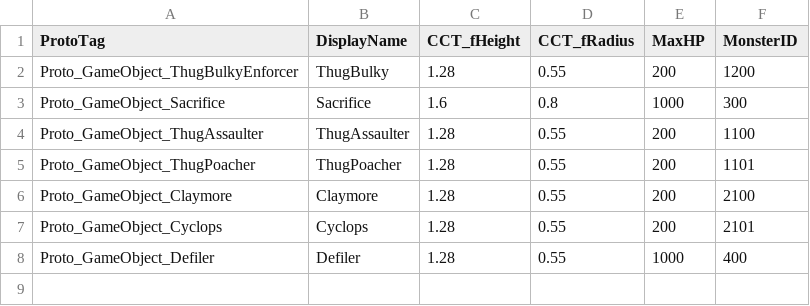
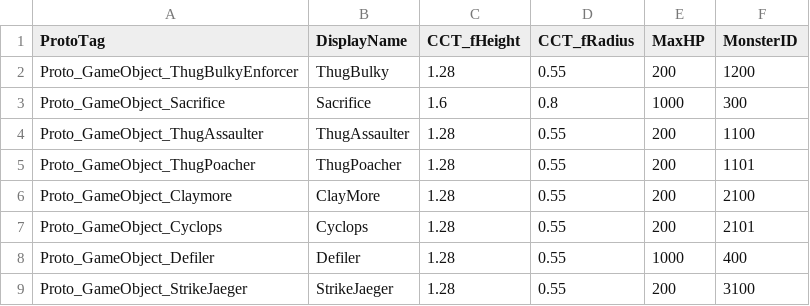
Before and after one commit to 155TeamPortpolio/TeamProject, a CSV file: TeamProject/Resources/Data/MonsterTable/MonsterTable.csv, drawn as a sheet.

Commit message:
feat : strikeJaeger 상태 제어중 #1262

```diff
--- a/TeamProject/Resources/Data/MonsterTable/MonsterTable.csv
+++ b/TeamProject/Resources/Data/MonsterTable/MonsterTable.csv
@@ -5,4 +5,5 @@ Proto_GameObject_ThugAssaulter,ThugAssaulter,1.28,0.55,200,1100
 Proto_GameObject_ThugPoacher,ThugPoacher,1.28,0.55,200,1101
-Proto_GameObject_Claymore,Claymore,1.28,0.55,200,2100
+Proto_GameObject_Claymore,ClayMore,1.28,0.55,200,2100
 Proto_GameObject_Cyclops,Cyclops,1.28,0.55,200,2101
 Proto_GameObject_Defiler,Defiler,1.28,0.55,1000,400
+Proto_GameObject_StrikeJaeger,StrikeJaeger,1.28,0.55,200,3100
```
Also changed, not shown: 15 other files.
